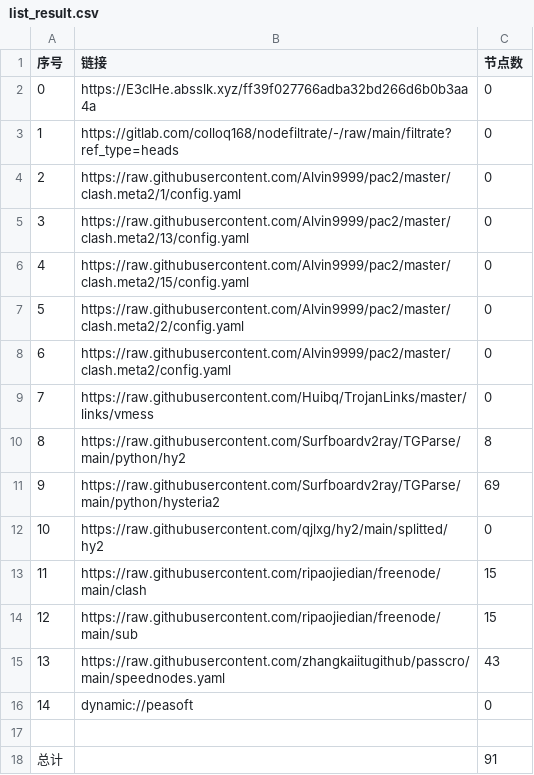
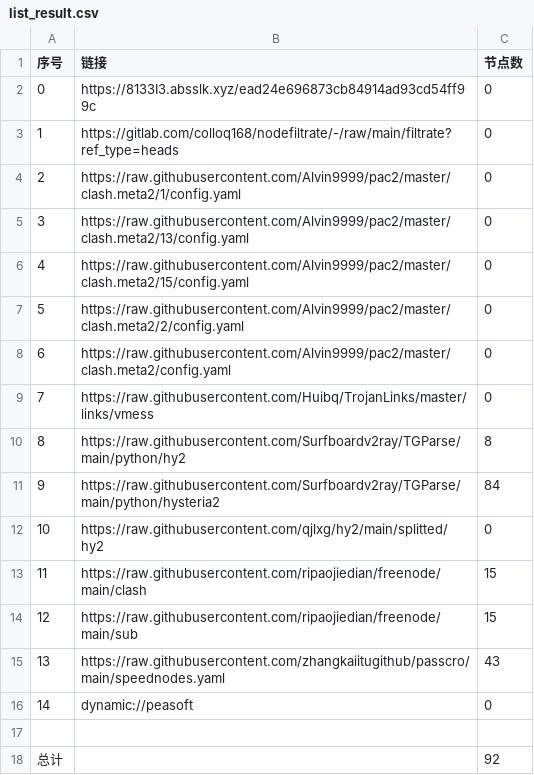
Before and after one commit to q291581201/NoMoreWalls, a CSV file: list_result.csv, drawn as a sheet.

```diff
--- a/list_result.csv
+++ b/list_result.csv
@@ -1,3 +1,3 @@
 序号,链接,节点数
-0,https://E3cIHe.absslk.xyz/ff39f027766adba32bd266d6b0b3aa4a,0
+0,https://8133I3.absslk.xyz/ead24e696873cb84914ad93cd54ff99c,0
 1,https://gitlab.com/colloq168/nodefiltrate/-/raw/main/filtrate?ref_type=heads,0
@@ -10,3 +10,3 @@
 8,https://raw.githubusercontent.com/Surfboardv2ray/TGParse/main/python/hy2,8
-9,https://raw.githubusercontent.com/Surfboardv2ray/TGParse/main/python/hysteria2,69
+9,https://raw.githubusercontent.com/Surfboardv2ray/TGParse/main/python/hysteria2,84
 10,https://raw.githubusercontent.com/qjlxg/hy2/main/splitted/hy2,0
@@ -17,2 +17,2 @@
 
-总计,,91
+总计,,92
```
Also changed, not shown: 6 other files.
